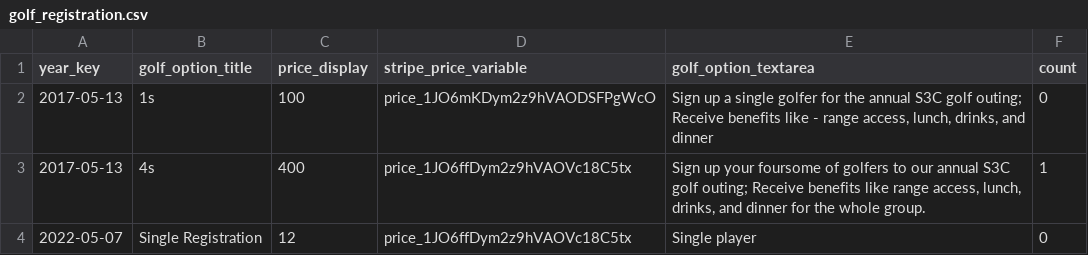
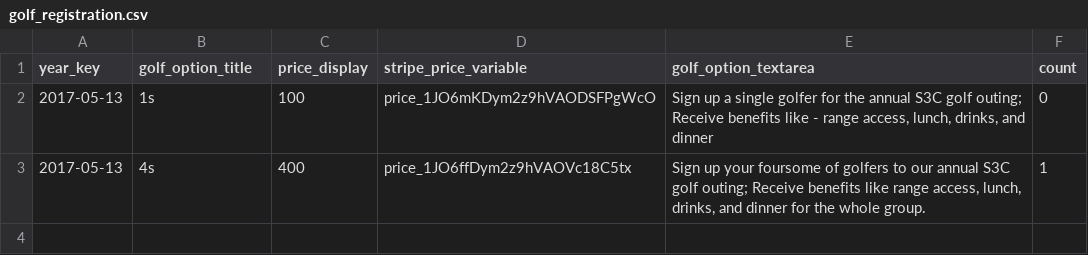
Before and after one commit to S3Cincinnati/s3cwebsite, a CSV file: media/golf_data/golf_registration.csv, drawn as a sheet.

Commit message:
Deploy new static files

```diff
--- a/media/golf_data/golf_registration.csv
+++ b/media/golf_data/golf_registration.csv
@@ -3,2 +3 @@ year_key|golf_option_title|price_display|stripe_price_variable|golf_option_texta
 2017-05-13|4s|400|price_1JO6ffDym2z9hVAOVc18C5tx|Sign up your foursome of golfers to our annual S3C golf outing; Receive benefits like range access, lunch, drinks, and dinner for the whole group.|1
-2022-05-07|Single Registration|12|price_1JO6ffDym2z9hVAOVc18C5tx|Single player|0
```
